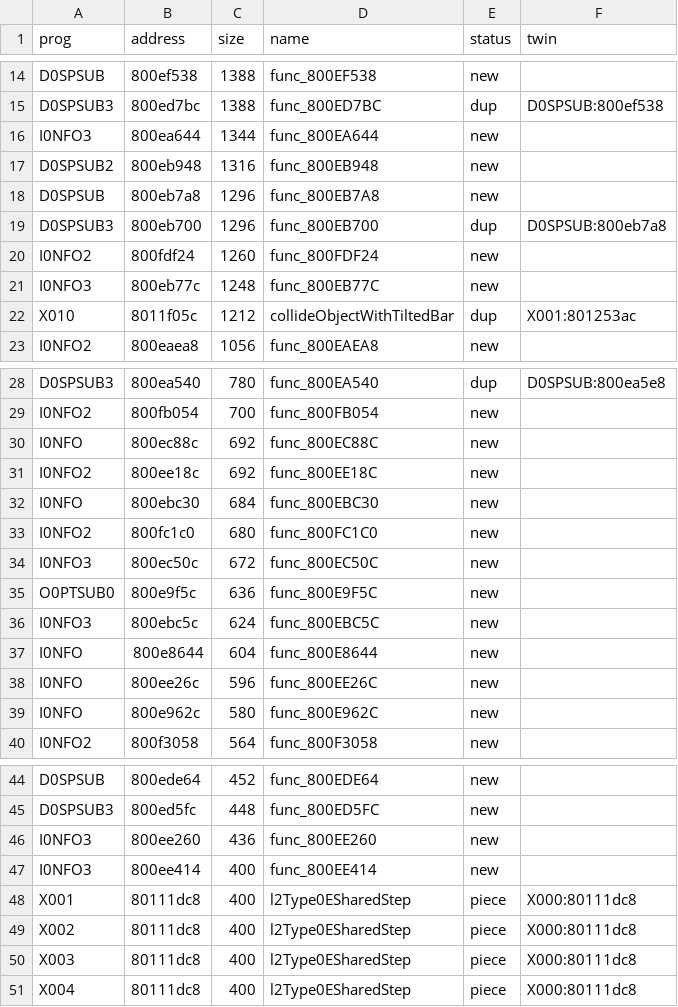
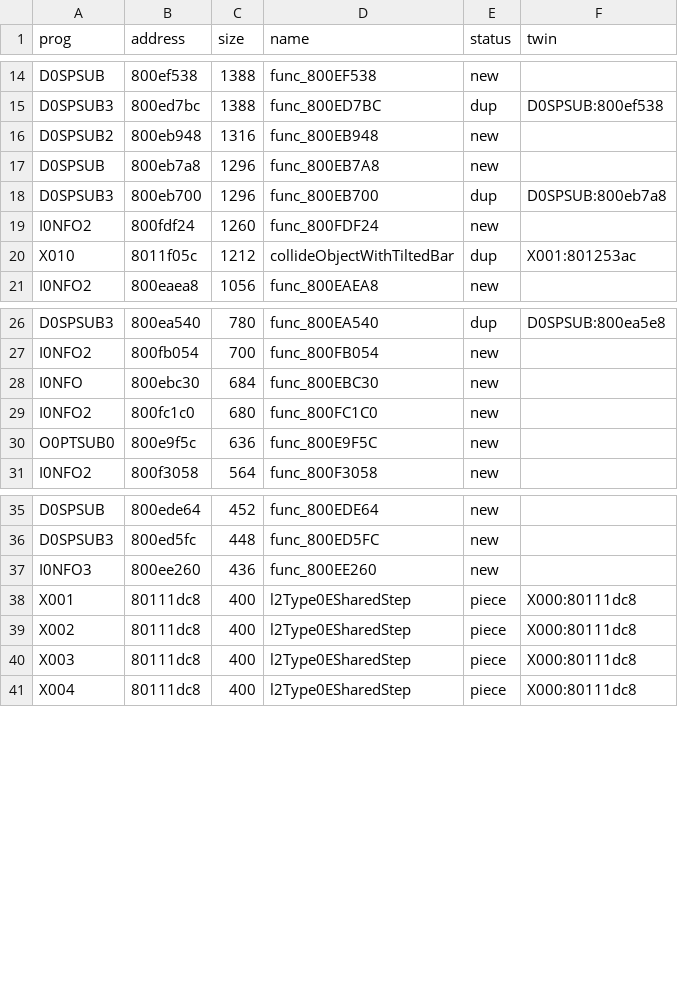
Before and after one commit to afsenovilla/Tombi-Decomp, a CSV file: notes/todo_areas.csv, drawn as a sheet; only a part is shown, gaps mark what is left out; the diff names each change by its address in the sheet, - before the commit and + after, or states it on an @@ line.

```diff
--- a/notes/todo_areas.csv
+++ b/notes/todo_areas.csv
-row 16: I0NFO3 | 800ea644 | 1344 | func_800EA644 | new
-row 21: I0NFO3 | 800eb77c | 1248 | func_800EB77C | new
-row 30: I0NFO | 800ec88c | 692 | func_800EC88C | new
-row 31: I0NFO2 | 800ee18c | 692 | func_800EE18C | new
-row 34: I0NFO3 | 800ec50c | 672 | func_800EC50C | new
-row 36: I0NFO3 | 800ebc5c | 624 | func_800EBC5C | new
-row 37: I0NFO | 800e8644 | 604 | func_800E8644 | new
-row 38: I0NFO | 800ee26c | 596 | func_800EE26C | new
-row 39: I0NFO | 800e962c | 580 | func_800E962C | new
-row 47: I0NFO3 | 800ee414 | 400 | func_800EE414 | new
```
Also changed, not shown: 5 other files.
